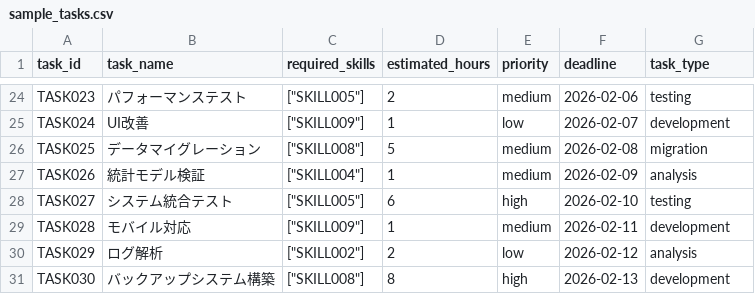
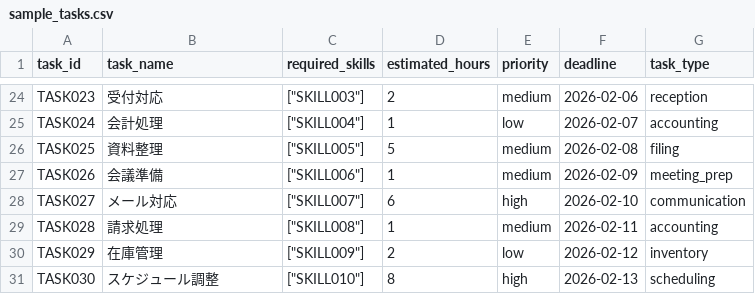
Before and after one commit to RaiRintarou/Center_joballocation, a CSV file: data/sample_tasks.csv, drawn as a sheet; only a part is shown, gaps mark what is left out; the diff covers the shown part only; the diff names each change by its address in the sheet, - before the commit and + after, or states it on an @@ line.

```diff
--- a/data/sample_tasks.csv
+++ b/data/sample_tasks.csv
-B24 (task_name): パフォーマンステスト
+B24 (task_name): 受付対応
-C24 (required_skills): ["SKILL005"]
+C24 (required_skills): ["SKILL003"]
-G24 (task_type): testing
+G24 (task_type): reception
-B25 (task_name): UI改善
+B25 (task_name): 会計処理
-C25 (required_skills): ["SKILL009"]
+C25 (required_skills): ["SKILL004"]
-G25 (task_type): development
+G25 (task_type): accounting
-B26 (task_name): データマイグレーション
+B26 (task_name): 資料整理
-C26 (required_skills): ["SKILL008"]
+C26 (required_skills): ["SKILL005"]
-G26 (task_type): migration
+G26 (task_type): filing
-B27 (task_name): 統計モデル検証
+B27 (task_name): 会議準備
-C27 (required_skills): ["SKILL004"]
+C27 (required_skills): ["SKILL006"]
-G27 (task_type): analysis
+G27 (task_type): meeting_prep
-B28 (task_name): システム統合テスト
+B28 (task_name): メール対応
-C28 (required_skills): ["SKILL005"]
+C28 (required_skills): ["SKILL007"]
-G28 (task_type): testing
+G28 (task_type): communication
-B29 (task_name): モバイル対応
+B29 (task_name): 請求処理
-C29 (required_skills): ["SKILL009"]
+C29 (required_skills): ["SKILL008"]
-G29 (task_type): development
+G29 (task_type): accounting
-B30 (task_name): ログ解析
+B30 (task_name): 在庫管理
-C30 (required_skills): ["SKILL002"]
+C30 (required_skills): ["SKILL009"]
-G30 (task_type): analysis
+G30 (task_type): inventory
-B31 (task_name): バックアップシステム構築
+B31 (task_name): スケジュール調整
-C31 (required_skills): ["SKILL008"]
+C31 (required_skills): ["SKILL010"]
-G31 (task_type): development
+G31 (task_type): scheduling
```
Also changed, not shown: 60 edited cells elsewhere in this file, 4 other files.
